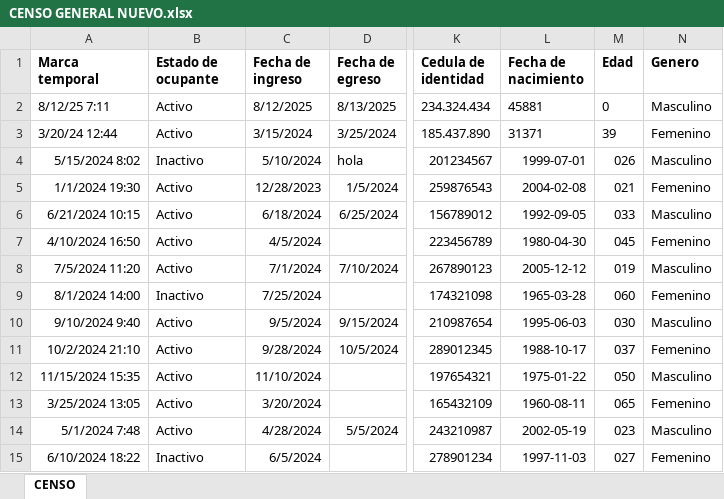
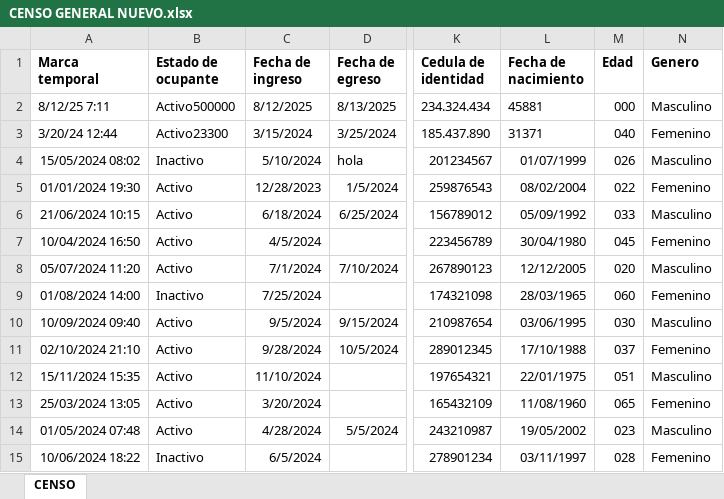
Before and after one commit to SonixCDOWO/Rio-Aro-Copy, an Excel workbook: CENSO GENERAL NUEVO.xlsx, sheet CENSO, drawn as a sheet; only a part is shown, gaps mark what is left out; values as stored, in another font and other column widths than the file's, no borders; the diff covers the shown part only; the diff names each change by its address in the sheet, - before the commit and + after, or states it on an @@ line.

```diff
--- a/CENSO GENERAL NUEVO.xlsx (sheet CENSO)
+++ b/CENSO GENERAL NUEVO.xlsx (sheet CENSO)
-B2 (Estado de ocupante): Activo
+B2 (Estado de ocupante): Activo500000
-M2 (Edad): 0
+M2 (Edad): 000
-B3 (Estado de ocupante): Activo
+B3 (Estado de ocupante): Activo23300
-M3 (Edad): 39
+M3 (Edad): 040
-A4 (Marca temporal): 5/15/2024 8:02
+A4 (Marca temporal): 15/05/2024 08:02
-L4 (Fecha de nacimiento): 1999-07-01
+L4 (Fecha de nacimiento): 01/07/1999
-A5 (Marca temporal): 1/1/2024 19:30
+A5 (Marca temporal): 01/01/2024 19:30
-L5 (Fecha de nacimiento): 2004-02-08
+L5 (Fecha de nacimiento): 08/02/2004
-M5 (Edad): 021
+M5 (Edad): 022
-A6 (Marca temporal): 6/21/2024 10:15
+A6 (Marca temporal): 21/06/2024 10:15
-L6 (Fecha de nacimiento): 1992-09-05
+L6 (Fecha de nacimiento): 05/09/1992
-A7 (Marca temporal): 4/10/2024 16:50
+A7 (Marca temporal): 10/04/2024 16:50
-L7 (Fecha de nacimiento): 1980-04-30
+L7 (Fecha de nacimiento): 30/04/1980
-A8 (Marca temporal): 7/5/2024 11:20
+A8 (Marca temporal): 05/07/2024 11:20
-L8 (Fecha de nacimiento): 2005-12-12
+L8 (Fecha de nacimiento): 12/12/2005
-M8 (Edad): 019
+M8 (Edad): 020
-A9 (Marca temporal): 8/1/2024 14:00
+A9 (Marca temporal): 01/08/2024 14:00
-L9 (Fecha de nacimiento): 1965-03-28
+L9 (Fecha de nacimiento): 28/03/1965
-A10 (Marca temporal): 9/10/2024 9:40
+A10 (Marca temporal): 10/09/2024 09:40
-L10 (Fecha de nacimiento): 1995-06-03
+L10 (Fecha de nacimiento): 03/06/1995
-A11 (Marca temporal): 10/2/2024 21:10
+A11 (Marca temporal): 02/10/2024 21:10
-L11 (Fecha de nacimiento): 1988-10-17
+L11 (Fecha de nacimiento): 17/10/1988
-A12 (Marca temporal): 11/15/2024 15:35
+A12 (Marca temporal): 15/11/2024 15:35
-L12 (Fecha de nacimiento): 1975-01-22
+L12 (Fecha de nacimiento): 22/01/1975
-M12 (Edad): 050
+M12 (Edad): 051
-A13 (Marca temporal): 3/25/2024 13:05
+A13 (Marca temporal): 25/03/2024 13:05
-L13 (Fecha de nacimiento): 1960-08-11
+L13 (Fecha de nacimiento): 11/08/1960
-A14 (Marca temporal): 5/1/2024 7:48
+A14 (Marca temporal): 01/05/2024 07:48
-L14 (Fecha de nacimiento): 2002-05-19
+L14 (Fecha de nacimiento): 19/05/2002
-A15 (Marca temporal): 6/10/2024 18:22
+A15 (Marca temporal): 10/06/2024 18:22
-L15 (Fecha de nacimiento): 1997-11-03
+L15 (Fecha de nacimiento): 03/11/1997
-M15 (Edad): 027
+M15 (Edad): 028
```
Also changed, not shown: 163 edited cells elsewhere in this sheet, 8 other files.
